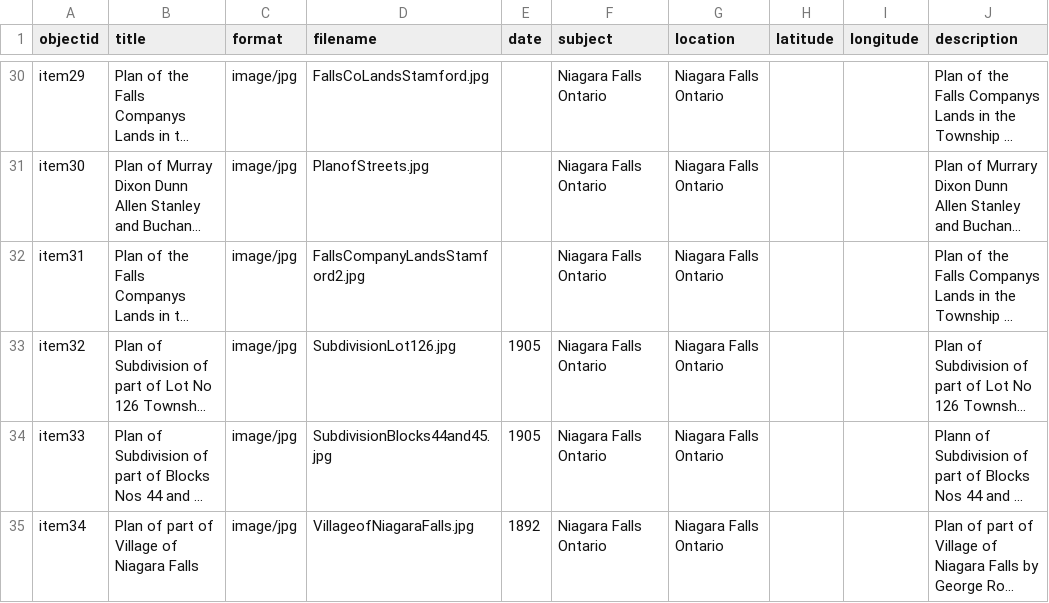
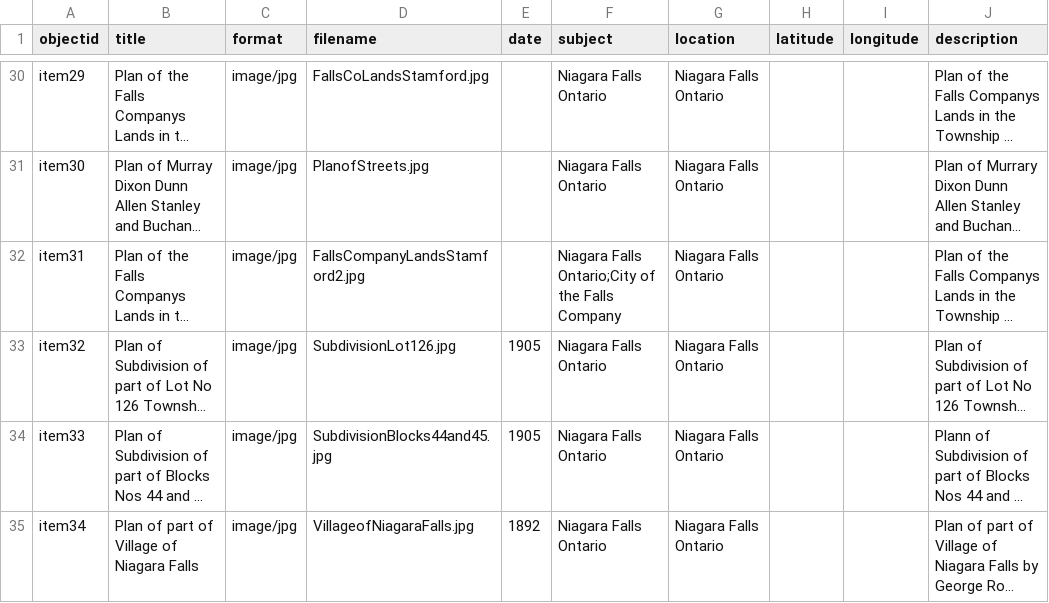
Before and after one commit to chantalcameron/City-of-Niagara-Falls-Plans, a CSV file: _data/metadata-CityofNiagaraFallsPlans.csv, drawn as a sheet; only a part is shown, gaps mark what is left out; long unchanged cells end in …; the diff names each change by its address in the sheet, - before the commit and + after, or states it on an @@ line.

Commit message:
Update metadata-CityofNiagaraFallsPlans.csv

```diff
--- a/_data/metadata-CityofNiagaraFallsPlans.csv
+++ b/_data/metadata-CityofNiagaraFallsPlans.csv
-F32 (subject): Niagara Falls Ontario
+F32 (subject): Niagara Falls Ontario;City of the Falls Company
```
